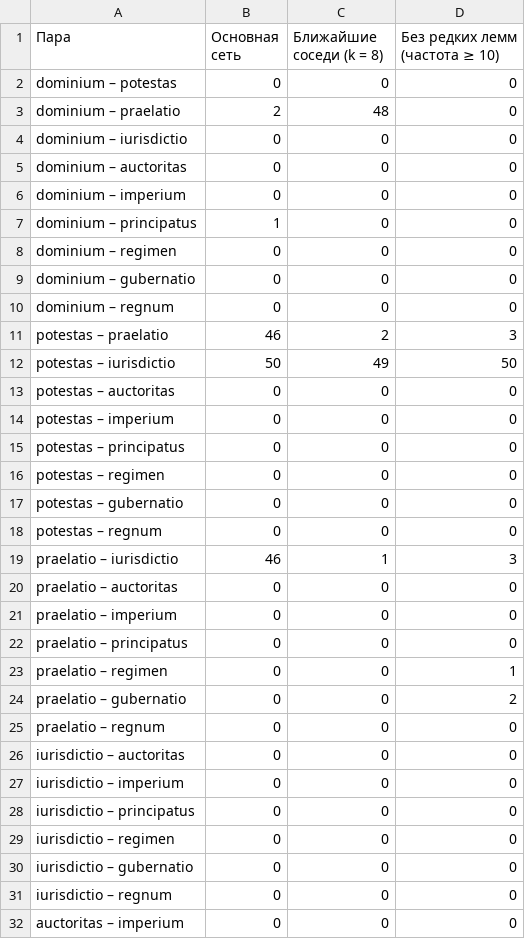
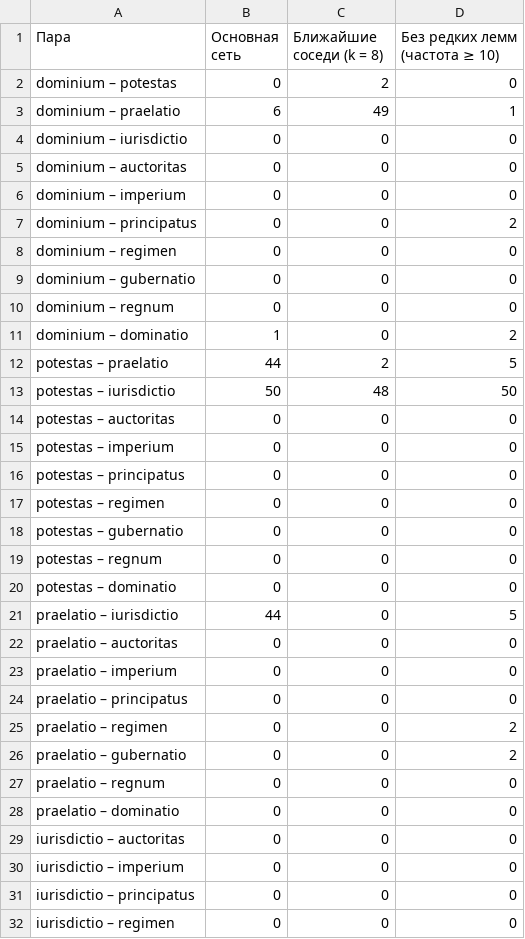
Before and after one commit to alexeyvkuznetsov/aquinas-power-lexicon, a CSV file: tables/check_target_pairs.csv, drawn as a sheet; only a part is shown; the shorter side is filled out with more unchanged rows; the diff covers the shown part only.

```diff
--- a/tables/check_target_pairs.csv
+++ b/tables/check_target_pairs.csv
@@ -1,4 +1,4 @@
 Пара,Основная сеть,Ближайшие соседи (k = 8),Без редких лемм (частота ≥ 10)
-dominium – potestas,0,0,0
-dominium – praelatio,2,48,0
+dominium – potestas,0,2,0
+dominium – praelatio,6,49,1
 dominium – iurisdictio,0,0,0
@@ -6,3 +6,3 @@ dominium – auctoritas,0,0,0
 dominium – imperium,0,0,0
-dominium – principatus,1,0,0
+dominium – principatus,0,0,2
 dominium – regimen,0,0,0
@@ -10,4 +10,5 @@ dominium – gubernatio,0,0,0
 dominium – regnum,0,0,0
-potestas – praelatio,46,2,3
-potestas – iurisdictio,50,49,50
+dominium – dominatio,1,0,2
+potestas – praelatio,44,2,5
+potestas – iurisdictio,50,48,50
 potestas – auctoritas,0,0,0
@@ -18,3 +19,4 @@ potestas – gubernatio,0,0,0
 potestas – regnum,0,0,0
-praelatio – iurisdictio,46,1,3
+potestas – dominatio,0,0,0
+praelatio – iurisdictio,44,0,5
 praelatio – auctoritas,0,0,0
@@ -22,5 +24,6 @@ praelatio – imperium,0,0,0
 praelatio – principatus,0,0,0
-praelatio – regimen,0,0,1
+praelatio – regimen,0,0,2
 praelatio – gubernatio,0,0,2
 praelatio – regnum,0,0,0
+praelatio – dominatio,0,0,0
 iurisdictio – auctoritas,0,0,0
```
Also changed, not shown: 7 added rows and 10 edited cells elsewhere in this file, tables/check_knn_edges.csv, tables/pairwise_similarity.csv, 35 other files.
